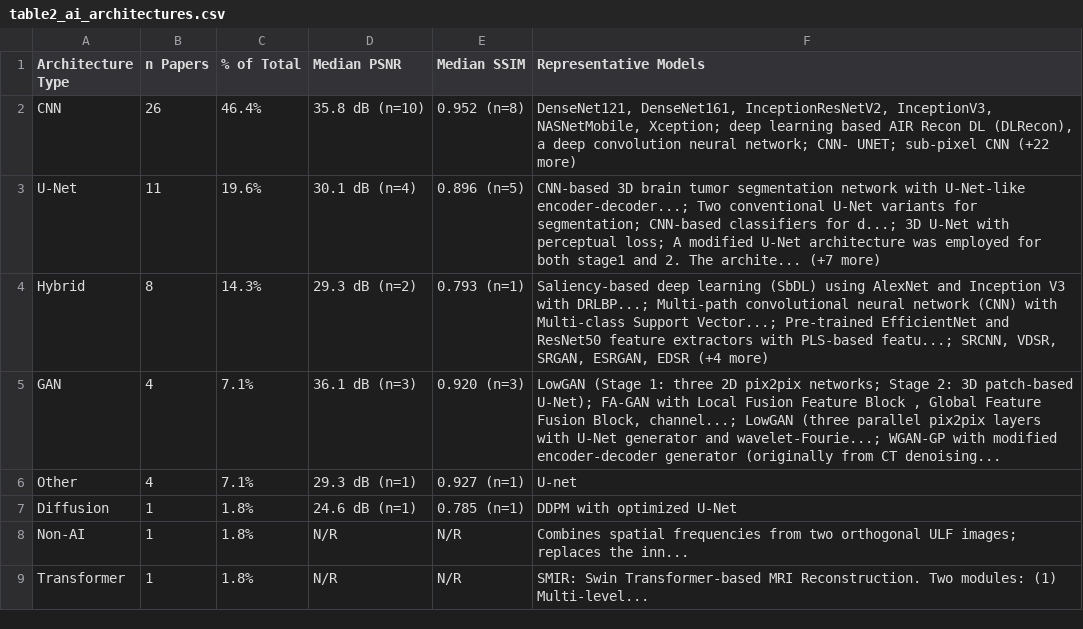
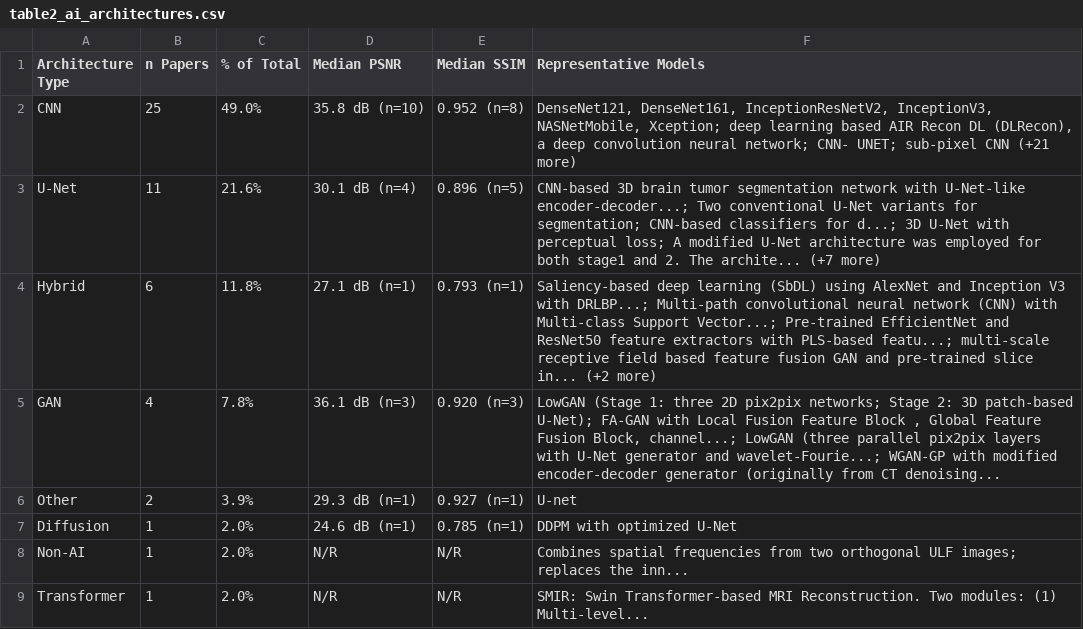
Before and after one commit to criticaldata/MRI-LMICs-survey, a CSV file: tables/table2_ai_architectures.csv, drawn as a sheet.

```diff
--- a/tables/table2_ai_architectures.csv
+++ b/tables/table2_ai_architectures.csv
@@ -1,9 +1,11 @@
 Architecture Type,n Papers,% of Total,Median PSNR,Median SSIM,Representative Models
-CNN,26,46.4%,35.8 dB (n=10),0.952 (n=8),"DenseNet121, DenseNet161, InceptionResNetV2, InceptionV3, NASNetMobile, Xception; deep learning based AIR Recon DL (DLRecon), a deep convolution neural network; CNN- UNET; sub-pixel CNN (+22 more)"
-U-Net,11,19.6%,30.1 dB (n=4),0.896 (n=5),CNN-based 3D brain tumor segmentation network with U-Net-like encoder-decoder...; Two conventional U-Net variants for segmentation; CNN-based classifiers for d...; 3D U-Net with perceptual loss; A modified U-Net architecture was employed for both stage1 and 2. The archite... (+7 more)
-Hybrid,8,14.3%,29.3 dB (n=2),0.793 (n=1),"Saliency-based deep learning (SbDL) using AlexNet and Inception V3 with DRLBP...; Multi-path convolutional neural network (CNN) with Multi-class Support Vector...; Pre-trained EfficientNet and ResNet50 feature extractors with PLS-based featu...; SRCNN, VDSR, SRGAN, ESRGAN, EDSR (+4 more)"
-GAN,4,7.1%,36.1 dB (n=3),0.920 (n=3),"LowGAN (Stage 1: three 2D pix2pix networks; Stage 2: 3D patch-based U-Net); FA-GAN with Local Fusion Feature Block , Global Feature Fusion Block, channel...; LowGAN (three parallel pix2pix layers with U-Net generator and wavelet-Fourie...; WGAN-GP with modified encoder-decoder generator (originally from CT denoising..."
-Other,4,7.1%,29.3 dB (n=1),0.927 (n=1),U-net
-Diffusion,1,1.8%,24.6 dB (n=1),0.785 (n=1),DDPM with optimized U-Net
-Non-AI,1,1.8%,N/R,N/R,Combines spatial frequencies from two orthogonal ULF images; replaces the inn...
-Transformer,1,1.8%,N/R,N/R,SMIR: Swin Transformer-based MRI Reconstruction. Two modules: (1) Multi-level...
+CNN,25,49.0%,35.8 dB (n=10),0.952 (n=8),"DenseNet121, DenseNet161, InceptionResNetV2, InceptionV3, NASNetMobile, Xception; deep learning based AIR Recon DL (DLRecon), a deep convolution neural network; CNN- UNET; sub-pixel CNN (+21 more)"
+U-Net,11,21.6%,30.1 dB (n=4),0.896 (n=5),CNN-based 3D brain tumor segmentation network with U-Net-like encoder-decoder...; Two conventional U-Net variants for segmentation; CNN-based classifiers for d...; 3D U-Net with perceptual loss; A modified U-Net architecture was employed for both stage1 and 2. The archite... (+7 more)
+Hybrid,6,11.8%,27.1 dB (n=1),0.793 (n=1),"Saliency-based deep learning (SbDL) using AlexNet and Inception V3 with DRLBP...; Multi-path convolutional neural network (CNN) with Multi-class Support Vector...; Pre-trained EfficientNet and ResNet50 feature extractors with PLS-based featu...; multi-scale
+receptive field based feature fusion GAN and pre-trained slice
+in... (+2 more)"
+GAN,4,7.8%,36.1 dB (n=3),0.920 (n=3),"LowGAN (Stage 1: three 2D pix2pix networks; Stage 2: 3D patch-based U-Net); FA-GAN with Local Fusion Feature Block , Global Feature Fusion Block, channel...; LowGAN (three parallel pix2pix layers with U-Net generator and wavelet-Fourie...; WGAN-GP with modified encoder-decoder generator (originally from CT denoising..."
+Other,2,3.9%,29.3 dB (n=1),0.927 (n=1),U-net
+Diffusion,1,2.0%,24.6 dB (n=1),0.785 (n=1),DDPM with optimized U-Net
+Non-AI,1,2.0%,N/R,N/R,Combines spatial frequencies from two orthogonal ULF images; replaces the inn...
+Transformer,1,2.0%,N/R,N/R,SMIR: Swin Transformer-based MRI Reconstruction. Two modules: (1) Multi-level...
```
Also changed, not shown: tables/analysis_dataset_diversity.csv, tables/analysis_quality_assessment.csv, 26 other files.
